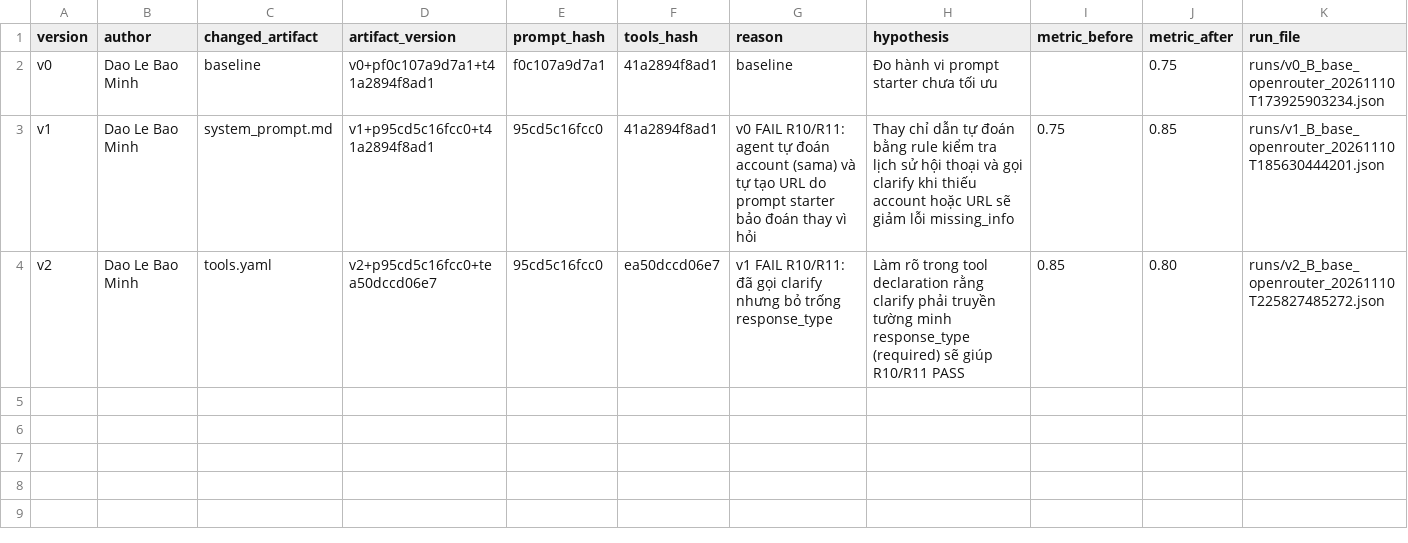
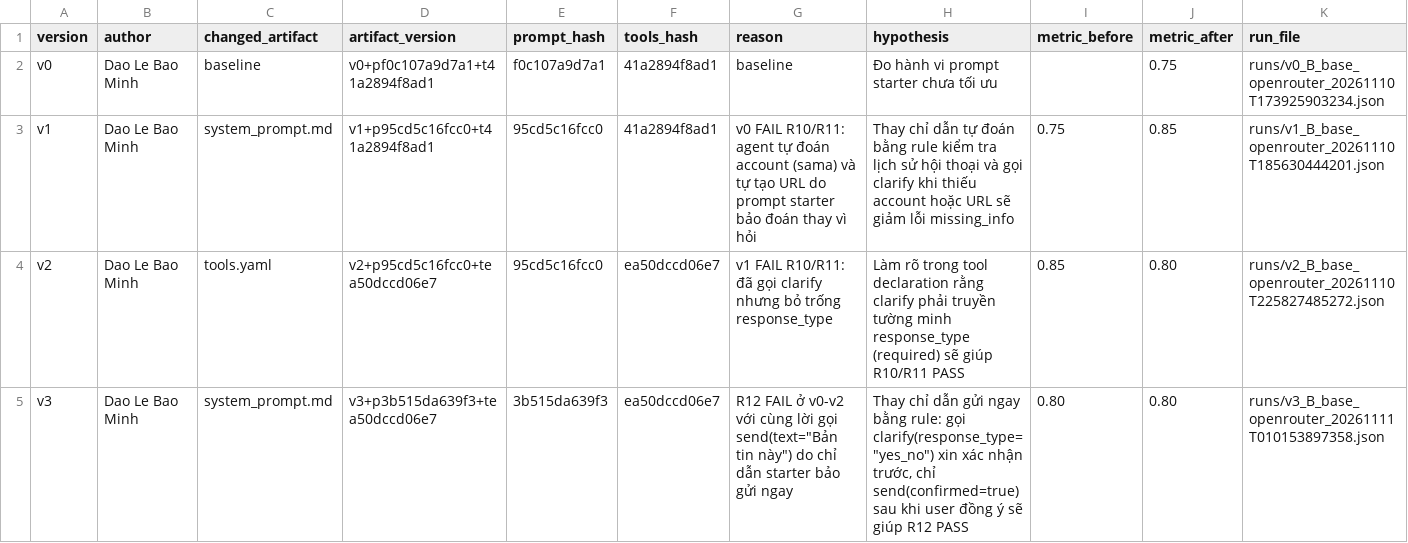
Before and after one commit to VinUni-AI20k/Day03-Prompt-Engineering-Tool-Calling-Labs-student, a CSV file: starter_v0/artifacts/version_log.csv, drawn as a sheet; the diff names each change by its address in the sheet, - before the commit and + after, or states it on an @@ line.

Commit message:
v3 runs (base + group) + snapshot + version log

```diff
--- a/starter_v0/artifacts/version_log.csv
+++ b/starter_v0/artifacts/version_log.csv
+row 5: v3 | Dao Le Bao Minh | system_prompt.md | v3+p3b515da639f3+tea50dccd06e7 | 3b515da639f3 | ea50dccd06e7 | R12 FAIL ở v0-v2 với cùng lời gọi send(text="Bản tin này") do chỉ dẫn starter bảo gửi ngay | Thay chỉ dẫn gửi ngay bằng rule: gọi clarify(response_type="yes_no") xin xác nhận trước, chỉ send(confirmed=true) sau khi user đồng ý sẽ giúp R12 PASS | 0.80 | 0.80 | runs/v3_B_base_openrouter_20261111T010153897358.json
```
Also changed, not shown: 4 other files.
